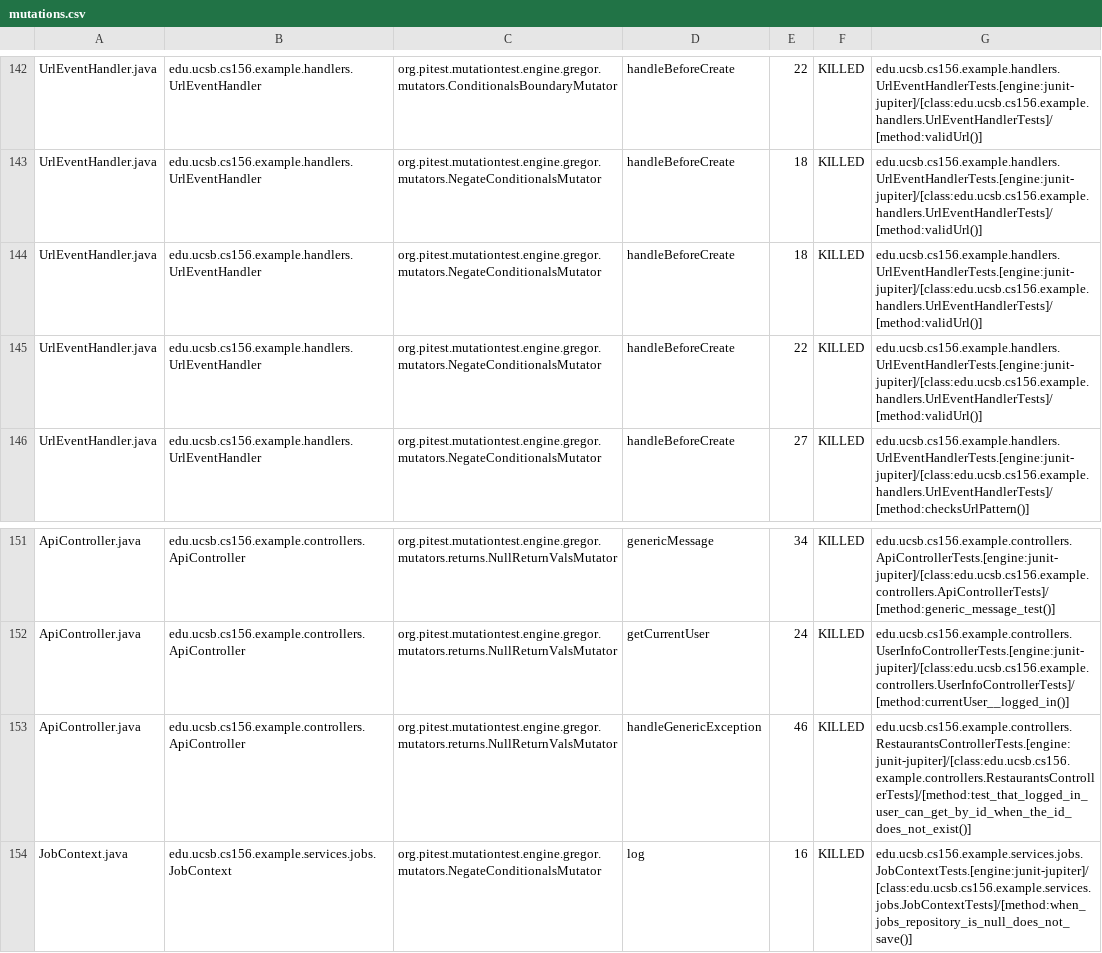
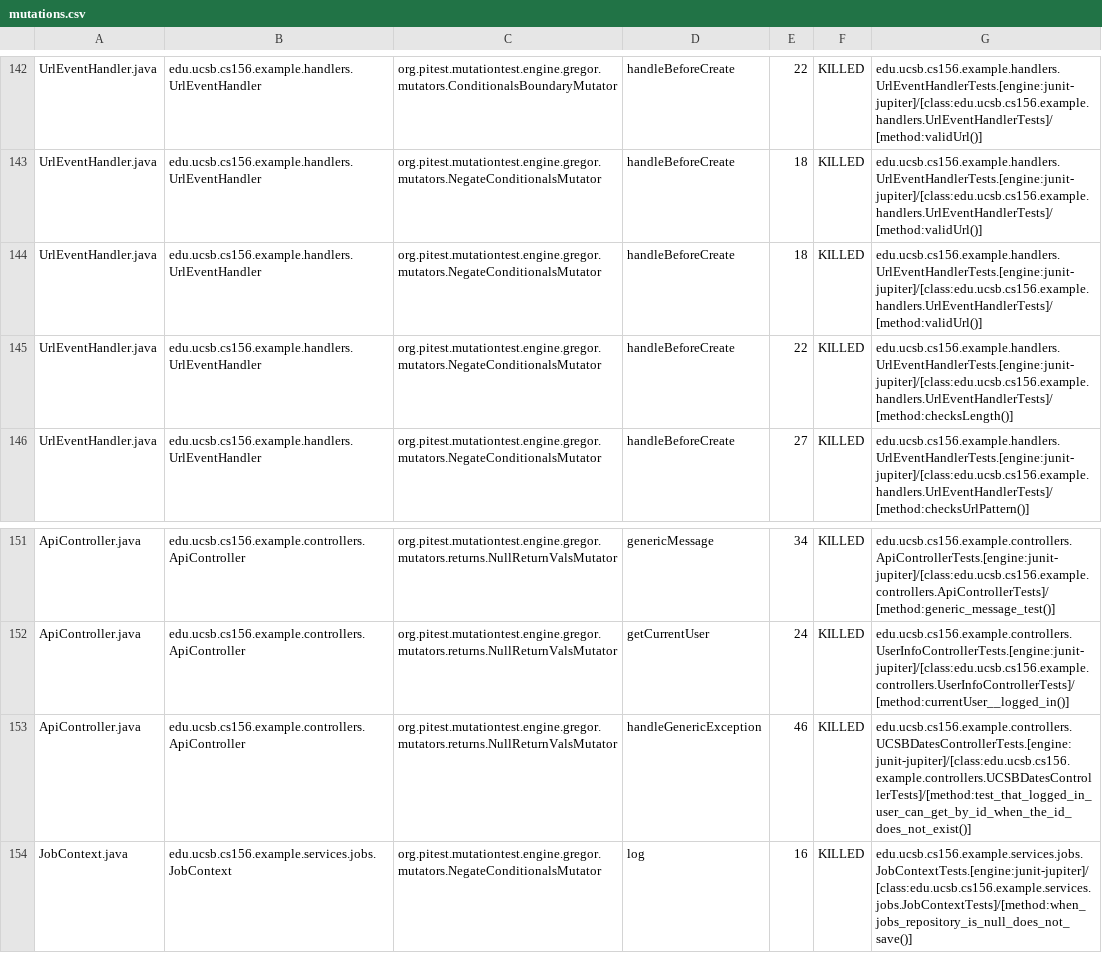
Before and after one commit to ucsb-cs156-s26/team01-s26-02, a CSV file: prs/65/pitest/mutations.csv, drawn as a sheet; only a part is shown, gaps mark what is left out.

Commit message:
Deploying to gh-pages from @ ucsb-cs156-s26/team01-s26-02@a8e6351a0bbc1500e68120ac6f4d7e89c5e23a2a 🚀

```diff
--- a/prs/65/pitest/mutations.csv
+++ b/prs/65/pitest/mutations.csv
@@ -144,3 +144,3 @@ UrlEventHandler.java,edu.ucsb.cs156.example.handlers.UrlEventHandler,org.pitest.
 UrlEventHandler.java,edu.ucsb.cs156.example.handlers.UrlEventHandler,org.pitest.mutationtest.engine.gregor.mutators.NegateConditionalsMutator,handleBeforeCreate,18,KILLED,edu.ucsb.cs156.example.handlers.UrlEventHandlerTests.[engine:junit-jupiter]/[class:edu.ucsb.cs156.example.handlers.UrlEventHandlerTests]/[method:validUrl()]
-UrlEventHandler.java,edu.ucsb.cs156.example.handlers.UrlEventHandler,org.pitest.mutationtest.engine.gregor.mutators.NegateConditionalsMutator,handleBeforeCreate,22,KILLED,edu.ucsb.cs156.example.handlers.UrlEventHandlerTests.[engine:junit-jupiter]/[class:edu.ucsb.cs156.example.handlers.UrlEventHandlerTests]/[method:validUrl()]
+UrlEventHandler.java,edu.ucsb.cs156.example.handlers.UrlEventHandler,org.pitest.mutationtest.engine.gregor.mutators.NegateConditionalsMutator,handleBeforeCreate,22,KILLED,edu.ucsb.cs156.example.handlers.UrlEventHandlerTests.[engine:junit-jupiter]/[class:edu.ucsb.cs156.example.handlers.UrlEventHandlerTests]/[method:checksLength()]
 UrlEventHandler.java,edu.ucsb.cs156.example.handlers.UrlEventHandler,org.pitest.mutationtest.engine.gregor.mutators.NegateConditionalsMutator,handleBeforeCreate,27,KILLED,edu.ucsb.cs156.example.handlers.UrlEventHandlerTests.[engine:junit-jupiter]/[class:edu.ucsb.cs156.example.handlers.UrlEventHandlerTests]/[method:checksUrlPattern()]
@@ -152,3 +152,3 @@ ApiController.java,edu.ucsb.cs156.example.controllers.ApiController,org.pitest.m
 ApiController.java,edu.ucsb.cs156.example.controllers.ApiController,org.pitest.mutationtest.engine.gregor.mutators.returns.NullReturnValsMutator,getCurrentUser,24,KILLED,edu.ucsb.cs156.example.controllers.UserInfoControllerTests.[engine:junit-jupiter]/[class:edu.ucsb.cs156.example.controllers.UserInfoControllerTests]/[method:currentUser__logged_in()]
-ApiController.java,edu.ucsb.cs156.example.controllers.ApiController,org.pitest.mutationtest.engine.gregor.mutators.returns.NullReturnValsMutator,handleGenericException,46,KILLED,edu.ucsb.cs156.example.controllers.RestaurantsControllerTests.[engine:junit-jupiter]/[class:edu.ucsb.cs156.example.controllers.RestaurantsControllerTests]/[method:test_that_logged_in_user_can_get_by_id_when_the_id_does_not_exist()]
+ApiController.java,edu.ucsb.cs156.example.controllers.ApiController,org.pitest.mutationtest.engine.gregor.mutators.returns.NullReturnValsMutator,handleGenericException,46,KILLED,edu.ucsb.cs156.example.controllers.UCSBDatesControllerTests.[engine:junit-jupiter]/[class:edu.ucsb.cs156.example.controllers.UCSBDatesControllerTests]/[method:test_that_logged_in_user_can_get_by_id_when_the_id_does_not_exist()]
 JobContext.java,edu.ucsb.cs156.example.services.jobs.JobContext,org.pitest.mutationtest.engine.gregor.mutators.NegateConditionalsMutator,log,16,KILLED,edu.ucsb.cs156.example.services.jobs.JobContextTests.[engine:junit-jupiter]/[class:edu.ucsb.cs156.example.services.jobs.JobContextTests]/[method:when_jobs_repository_is_null_does_not_save()]
```
Also changed, not shown: 22 other files.
